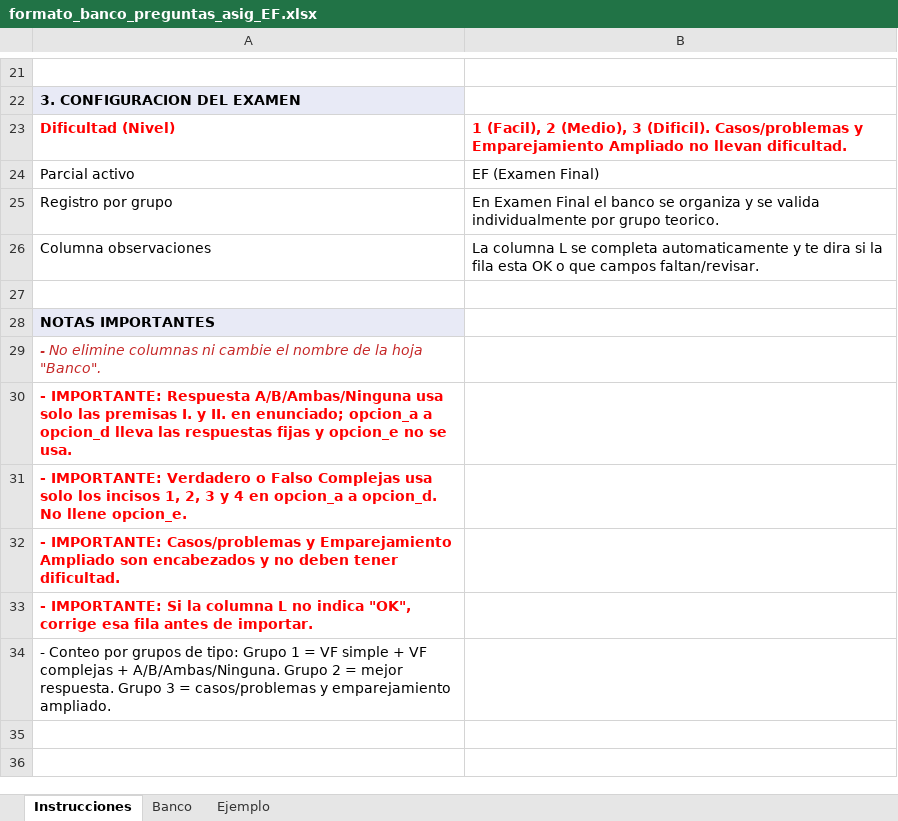
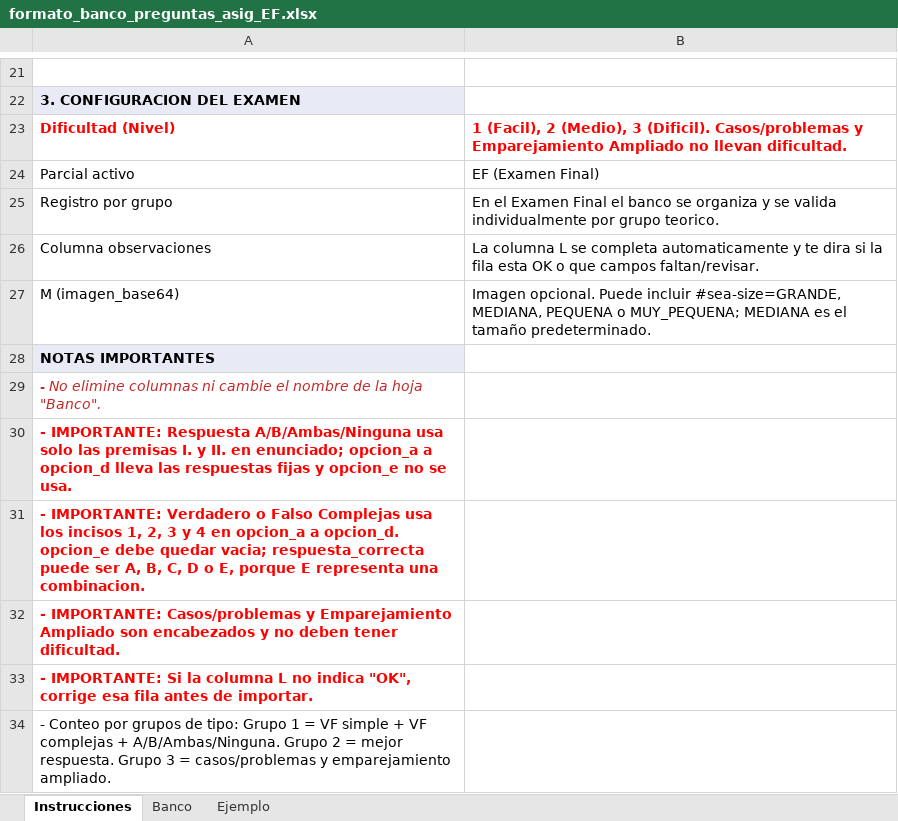
Before and after one commit to 4R13L-D3NY5/evaluaciones, an Excel workbook: evaluaciones-frontend/public/assets/examenes/formato_banco_preguntas_asig_EF.xlsx, sheet Instrucciones, drawn as a sheet; only a part is shown, gaps mark what is left out; values as stored, in another font and other column widths than the file's, no borders; the diff covers the shown part only; the diff names each change by its address in the sheet, - before the commit and + after, or states it on an @@ line.

Commit message:
feat(banco-preguntas): actualizar plantilla excel de examen final con 120 preguntas y parcial EF

```diff
--- a/evaluaciones-frontend/public/assets/examenes/formato_banco_preguntas_asig_EF.xlsx (sheet Instrucciones)
+++ b/evaluaciones-frontend/public/assets/examenes/formato_banco_preguntas_asig_EF.xlsx (sheet Instrucciones)
-B25: En Examen Final…
+B25: En el Examen Final…
-row 27: (empty)
+row 27: M (imagen_base64) | Imagen opcional. Puede incluir #sea-size=GRANDE, MEDIANA, PEQUENA o MUY_PEQUENA; MEDIANA es el tamaño predeterminado.
-A31: …Complejas usa solo los incisos 1, 2, 3 y 4 en opcion_a a opcion_d. No llene opcion_e.
+A31: …Complejas usa los incisos 1, 2, 3 y 4 en opcion_a a opcion_d. opcion_e debe quedar vacia; respuesta_correcta puede ser A, B, C, D o E, porque E representa una combinacion.
```
Also changed, not shown: 6 added rows and 8 edited cells elsewhere in this sheet, sheet Banco, sheet Ejemplo, hidden cells, evaluaciones-frontend/public/assets/formato_banco_preguntas_asig_EF.xlsx, evaluaciones-frontend/src/assets/examenes/formato_banco_preguntas_asig_EF.xlsx, 1 other file.
